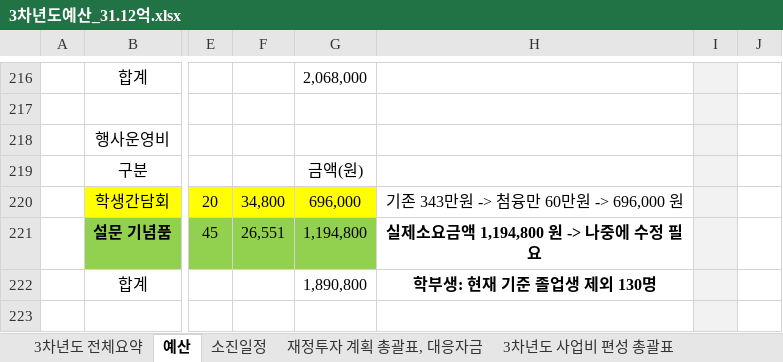
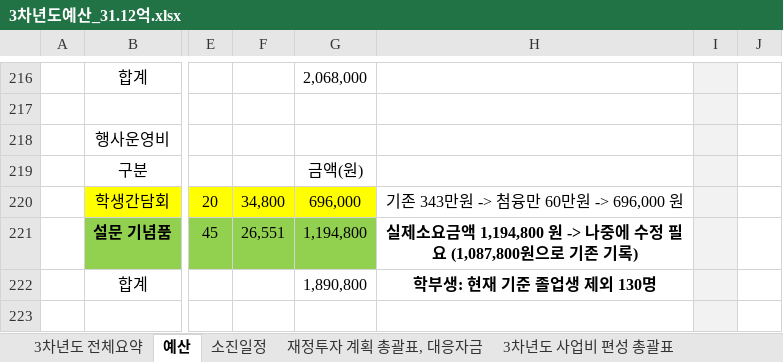
Before and after one commit to vectorcont62-dev/SSSU-third, an Excel workbook: 3차년도예산_31.12억.xlsx, sheet 예산, drawn as a sheet; only a part is shown, gaps mark what is left out; values as stored, in another font and other column widths than the file's, no borders; charts and pictures not drawn; the diff names each change by its address in the sheet, - before the commit and + after, or states it on an @@ line.

```diff
--- a/3차년도예산_31.12억.xlsx (sheet 예산)
+++ b/3차년도예산_31.12억.xlsx (sheet 예산)
-H221: 실제소요금액 1,194,800 원 -> 나중에 수정 필요
+H221: 실제소요금액 1,194,800 원 -> 나중에 수정 필요 (1,087,800원으로 기존 기록)
```
Also changed, not shown: sheet 3차년도 전체요약, 9 other files.
